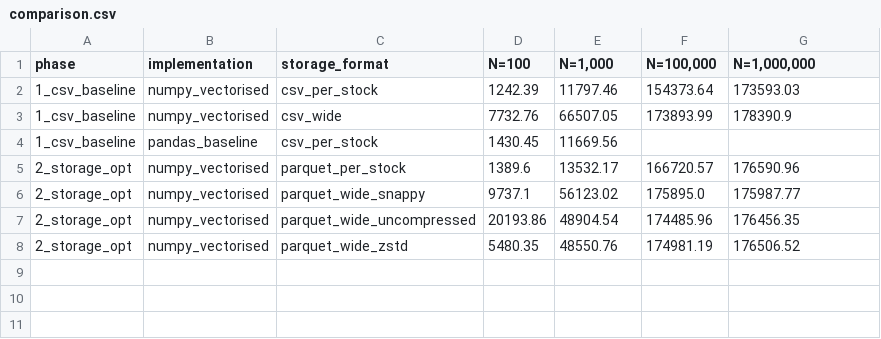
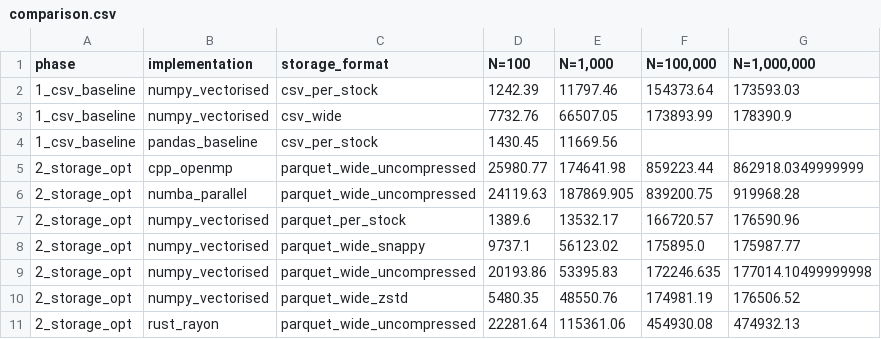
Before and after one commit to rjdscott/portfolio-simulator, a CSV file: results/comparison.csv, drawn as a sheet.

```diff
--- a/results/comparison.csv
+++ b/results/comparison.csv
@@ -4,5 +4,8 @@ phase,implementation,storage_format,N=100,"N=1,000","N=100,000","N=1,000,000"
 1_csv_baseline,pandas_baseline,csv_per_stock,1430.45,11669.56,,
+2_storage_opt,cpp_openmp,parquet_wide_uncompressed,25980.77,174641.98,859223.44,862918.0349999999
+2_storage_opt,numba_parallel,parquet_wide_uncompressed,24119.63,187869.905,839200.75,919968.28
 2_storage_opt,numpy_vectorised,parquet_per_stock,1389.6,13532.17,166720.57,176590.96
 2_storage_opt,numpy_vectorised,parquet_wide_snappy,9737.1,56123.02,175895.0,175987.77
-2_storage_opt,numpy_vectorised,parquet_wide_uncompressed,20193.86,48904.54,174485.96,176456.35
+2_storage_opt,numpy_vectorised,parquet_wide_uncompressed,20193.86,53395.83,172246.635,177014.10499999998
 2_storage_opt,numpy_vectorised,parquet_wide_zstd,5480.35,48550.76,174981.19,176506.52
+2_storage_opt,rust_rayon,parquet_wide_uncompressed,22281.64,115361.06,454930.08,474932.13
```
Also changed, not shown: 18 other files.
